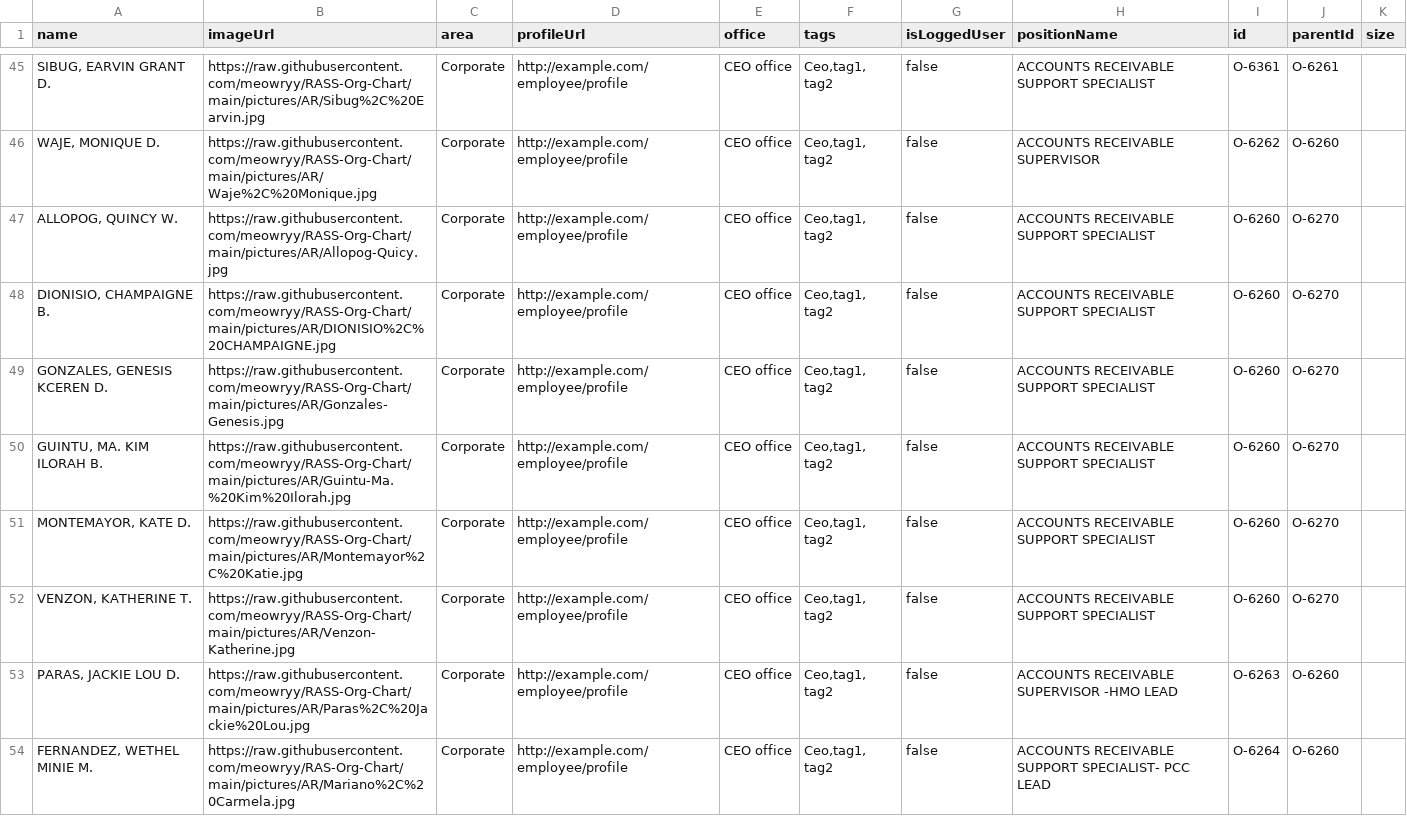
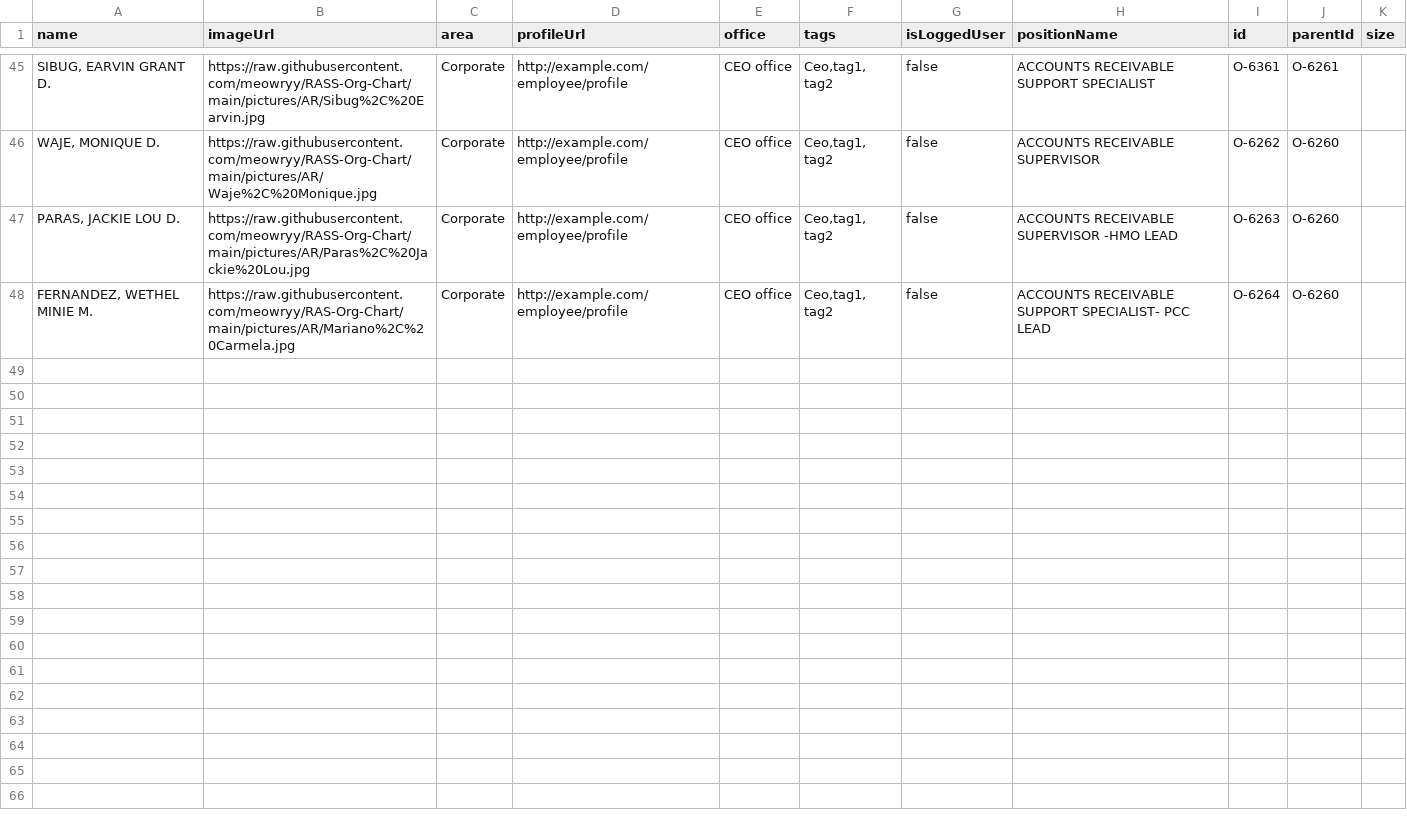
Before and after one commit to meowryy/Hello-world, a CSV file: Books.csv, drawn as a sheet; only a part is shown, gaps mark what is left out; the diff names each change by its address in the sheet, - before the commit and + after, or states it on an @@ line.

Commit message:
Update Books.csv

```diff
--- a/Books.csv
+++ b/Books.csv
-row 47: ALLOPOG, QUINCY W. | https://raw.githubusercontent.com/meowryy/RASS-Org-Chart/main/pictures/AR/Allopog-Quicy.jpg | Corporate | http://example.com/employee/profile | CEO office | Ceo,tag1, tag2 | false | ACCOUNTS RECEIVABLE SUPPORT SPECIALIST | O-6260 | O-6270
-row 48: DIONISIO, CHAMPAIGNE B. | https://raw.githubusercontent.com/meowryy/RASS-Org-Chart/main/pictures/AR/DIONISIO%2C%20CHAMPAIGNE.jpg | Corporate | http://example.com/employee/profile | CEO office | Ceo,tag1, tag2 | false | ACCOUNTS RECEIVABLE SUPPORT SPECIALIST | O-6260 | O-6270
-row 49: GONZALES, GENESIS KCEREN D. | https://raw.githubusercontent.com/meowryy/RASS-Org-Chart/main/pictures/AR/Gonzales-Genesis.jpg | Corporate | http://example.com/employee/profile | CEO office | Ceo,tag1, tag2 | false | ACCOUNTS RECEIVABLE SUPPORT SPECIALIST | O-6260 | O-6270
-row 50: GUINTU, MA. KIM ILORAH B. | https://raw.githubusercontent.com/meowryy/RASS-Org-Chart/main/pictures/AR/Guintu-Ma.%20Kim%20Ilorah.jpg | Corporate | http://example.com/employee/profile | CEO office | Ceo,tag1, tag2 | false | ACCOUNTS RECEIVABLE SUPPORT SPECIALIST | O-6260 | O-6270
-row 51: MONTEMAYOR, KATE D. | https://raw.githubusercontent.com/meowryy/RASS-Org-Chart/main/pictures/AR/Montemayor%2C%20Katie.jpg | Corporate | http://example.com/employee/profile | CEO office | Ceo,tag1, tag2 | false | ACCOUNTS RECEIVABLE SUPPORT SPECIALIST | O-6260 | O-6270
-row 52: VENZON, KATHERINE T. | https://raw.githubusercontent.com/meowryy/RASS-Org-Chart/main/pictures/AR/Venzon-Katherine.jpg | Corporate | http://example.com/employee/profile | CEO office | Ceo,tag1, tag2 | false | ACCOUNTS RECEIVABLE SUPPORT SPECIALIST | O-6260 | O-6270
```
